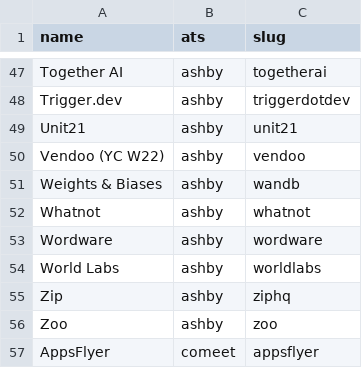
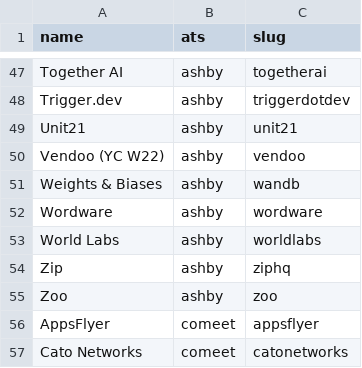
Before and after one commit to rutiknarute/atsift, a CSV file: data/companies_plus.csv, drawn as a sheet; only a part is shown, gaps mark what is left out; the shorter side is filled out with more unchanged rows.

```diff
--- a/data/companies_plus.csv
+++ b/data/companies_plus.csv
@@ -51,3 +51,2 @@ Vendoo (YC W22),ashby,vendoo
 Weights & Biases,ashby,wandb
-Whatnot,ashby,whatnot
 Wordware,ashby,wordware
```
Also changed, not shown: data/companies_workday.csv, 43 other files.
